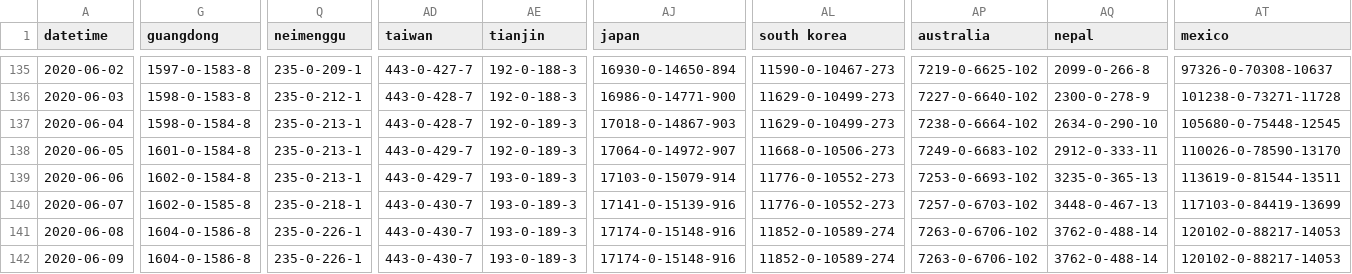
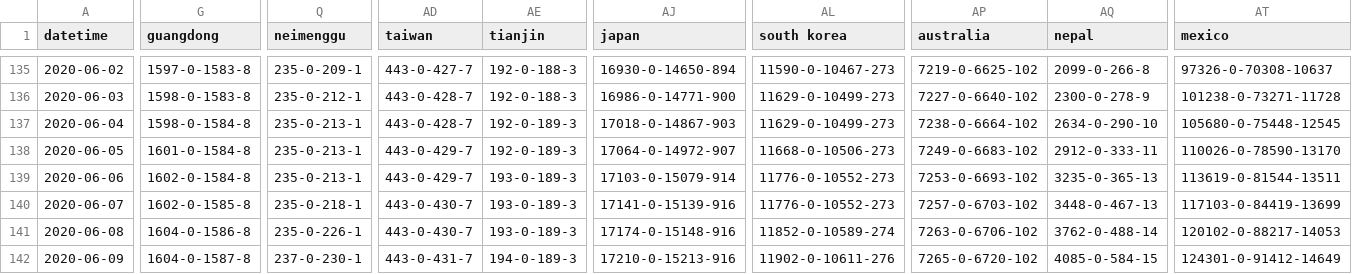
Before and after one commit to odaiwai/2020_SARS2-CoV_COVID19, a CSV file: HGIS_UW_data/virus.csv, drawn as a sheet; only a part is shown, gaps mark what is left out; the diff covers the shown part only; the diff names each change by its address in the sheet, - before the commit and + after, or states it on an @@ line.

Commit message:
Added HGIS data on 2020-06-10 12:05:57

```diff
--- a/HGIS_UW_data/virus.csv
+++ b/HGIS_UW_data/virus.csv
-G142 (guangdong): 1604-0-1586-8
+G142 (guangdong): 1604-0-1587-8
-Q142 (neimenggu): 235-0-226-1
+Q142 (neimenggu): 237-0-230-1
-AD142 (taiwan): 443-0-430-7
+AD142 (taiwan): 443-0-431-7
-AE142 (tianjin): 193-0-189-3
+AE142 (tianjin): 194-0-189-3
-AJ142 (japan): 17174-0-15148-916
+AJ142 (japan): 17210-0-15213-916
-AL142 (south korea): 11852-0-10589-274
+AL142 (south korea): 11902-0-10611-276
-AP142 (australia): 7263-0-6706-102
+AP142 (australia): 7265-0-6720-102
-AQ142 (nepal): 3762-0-488-14
+AQ142 (nepal): 4085-0-584-15
-AT142 (mexico): 120102-0-88217-14053
+AT142 (mexico): 124301-0-91412-14649
```
Also changed, not shown: 86 edited cells elsewhere in this file.
